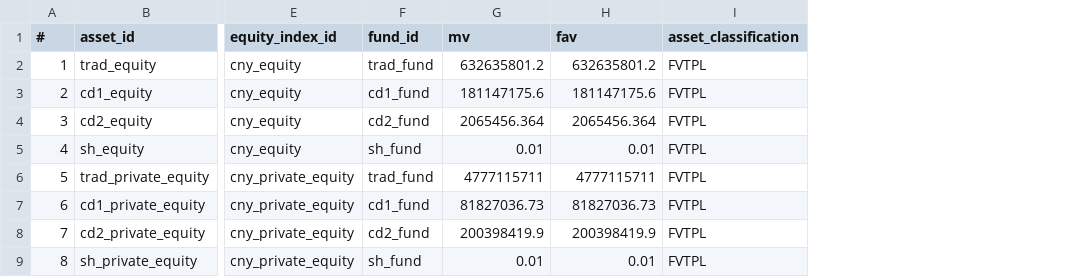
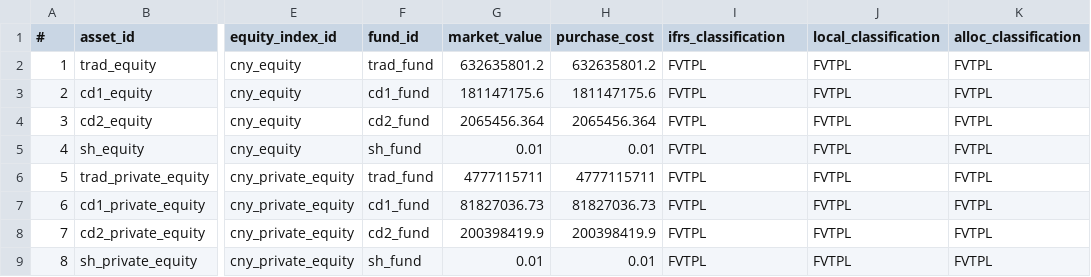
Before and after one commit to shanyashi2025/vates, a CSV file: example_ws/inputs/02_fund_proj/assets_equity.csv, drawn as a sheet; only a part is shown, gaps mark what is left out; the diff names each change by its address in the sheet, - before the commit and + after, or states it on an @@ line.

```diff
--- a/example_ws/inputs/02_fund_proj/assets_equity.csv
+++ b/example_ws/inputs/02_fund_proj/assets_equity.csv
+column J (local_classification), rows 2-9: all FVTPL
+column K (alloc_classification), rows 2-9: all FVTPL
-G1: mv
+G1: market_value
-H1: fav
+H1: purchase_cost
-I1: asset_classification
+I1: ifrs_classification
```
Also changed, not shown: example_ws/inputs/01_asset_proj/assets_bond.csv, example_ws/inputs/02_fund_proj/funds.csv, 28 other files.
